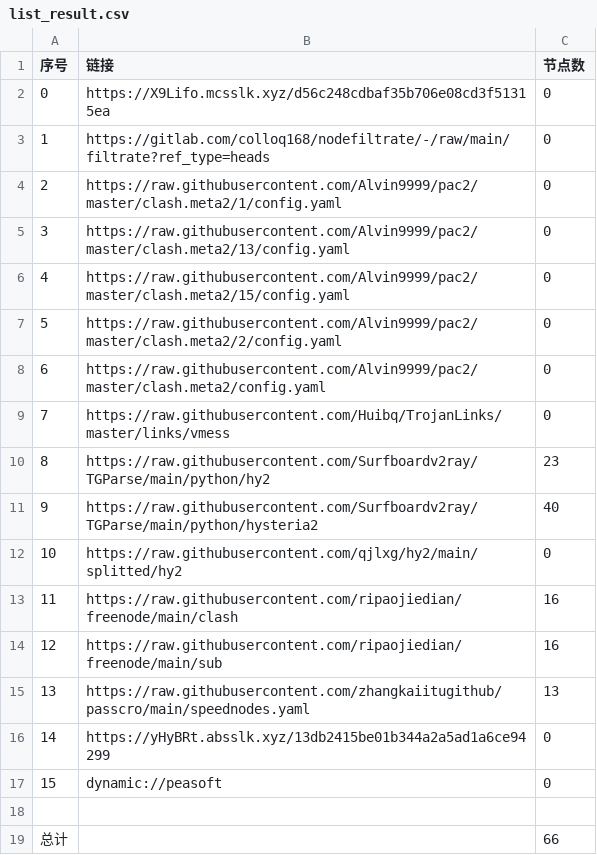
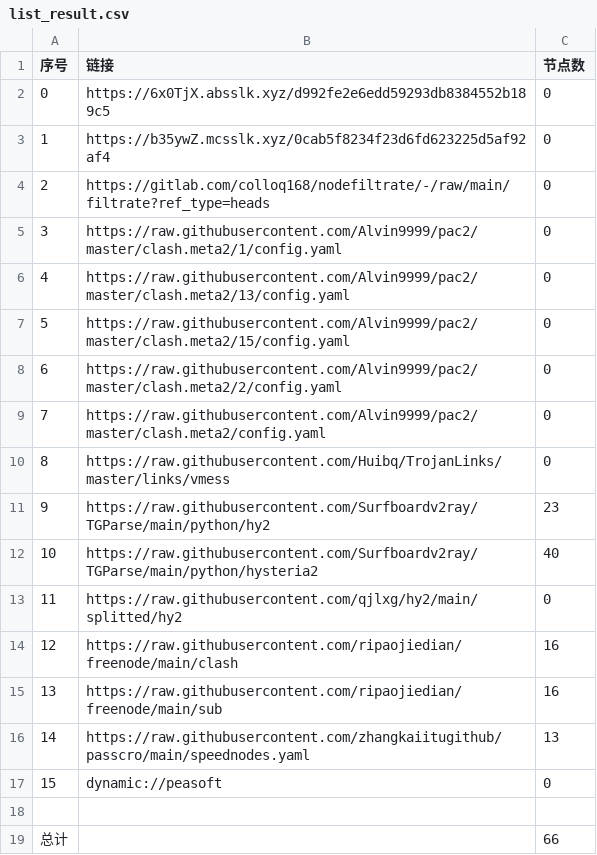
Before and after one commit to jianwu-zhao/NoMoreWalls, a CSV file: list_result.csv, drawn as a sheet; removed rows and columns are numbered as before the commit, all else as after; the diff names each change by its address in the sheet, - before the commit and + after, or states it on an @@ line.

```diff
--- a/list_result.csv
+++ b/list_result.csv
+row 2: 0 | https://6x0TjX.absslk.xyz/d992fe2e6edd59293db8384552b189c5 | 0
@@ column A (序号) renumbered between rows 3 and 16 @@
-B3 (链接): https://X9Lifo.mcsslk.xyz/d56c248cdbaf35b706e08cd3f51315ea
+B3 (链接): https://b35ywZ.mcsslk.xyz/0cab5f8234f23d6fd623225d5af92af4
-row 16: 14 | https://yHyBRt.absslk.xyz/13db2415be01b344a2a5ad1a6ce94299 | 0
```
Also changed, not shown: 20 other files.
